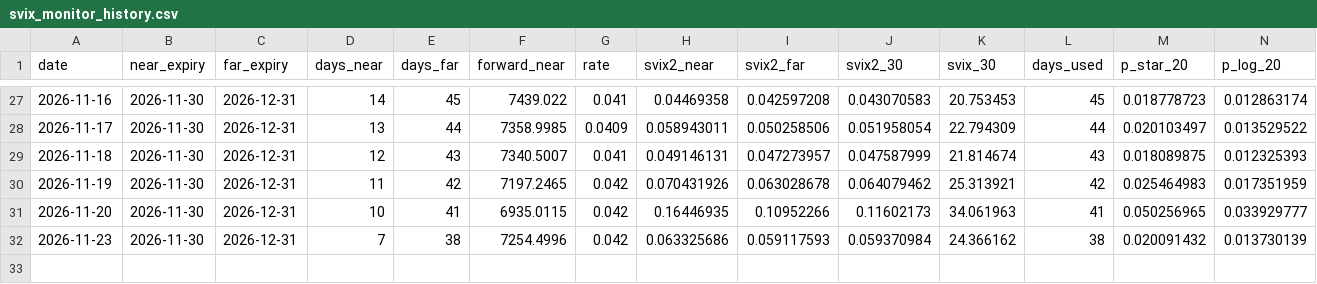
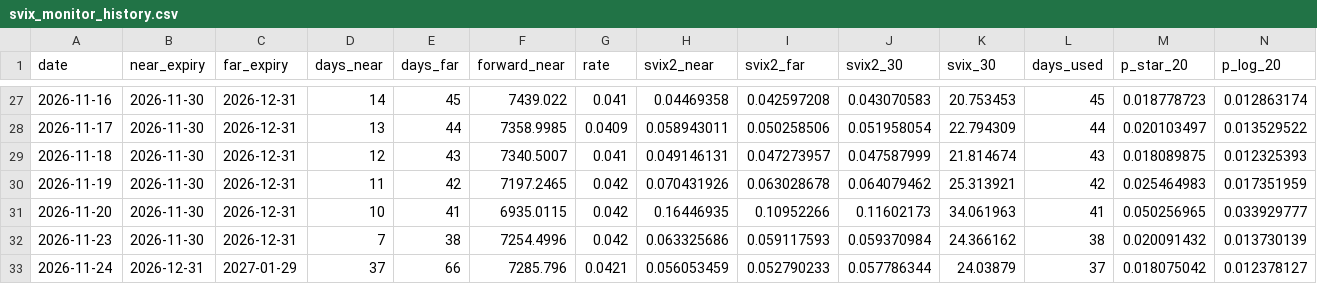
Before and after one commit to ivyxchan27/finm-328-svix-crash-monitor, a CSV file: svix_monitor_history.csv, drawn as a sheet; only a part is shown, gaps mark what is left out; rows hold the shown columns only; the diff names each change by its address in the sheet, - before the commit and + after, or states it on an @@ line.

```diff
--- a/svix_monitor_history.csv
+++ b/svix_monitor_history.csv
+row 33: 2026-11-24 | 2026-12-31 | 2027-01-29 | 37 | 66 | 7285.796 | 0.0421 | 0.056053459 | 0.052790233 | 0.057786344 | 24.03879 | 37 | 0.018075042 | 0.012378127
```
